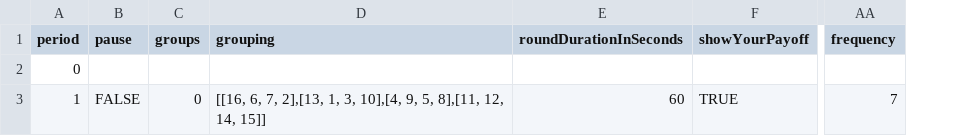
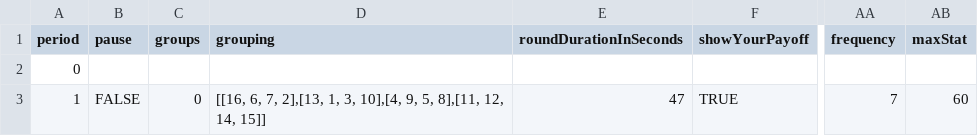
Before and after one commit to Leeps-Lab/weakestLink, a CSV file: dev/admin/configfiles/short.csv, drawn as a sheet; only a part is shown, gaps mark what is left out; the diff names each change by its address in the sheet, - before the commit and + after, or states it on an @@ line.

Commit message:
have seconds goal showing in statplot

```diff
--- a/dev/admin/configfiles/short.csv
+++ b/dev/admin/configfiles/short.csv
+column AB (maxStat), row 3: 60
-E3 (roundDurationInSeconds): 60
+E3 (roundDurationInSeconds): 47
```
Also changed, not shown: 1 other file.
